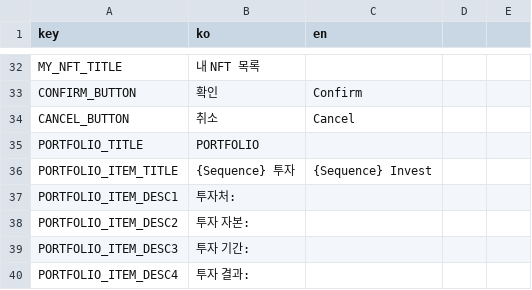
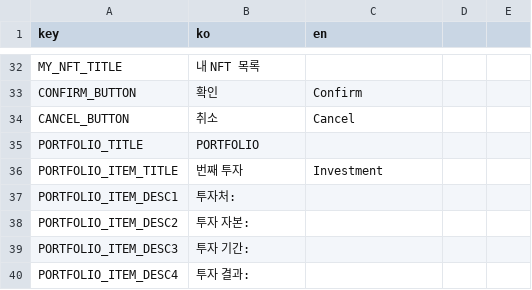
Before and after one commit to gaiaprotocol-v1/gaia-stable-dao-app, a CSV file: docs/msg.csv, drawn as a sheet; only a part is shown, gaps mark what is left out.

```diff
--- a/docs/msg.csv
+++ b/docs/msg.csv
@@ -35,3 +35,3 @@ CANCEL_BUTTON,취소,Cancel
 PORTFOLIO_TITLE,PORTFOLIO,
-PORTFOLIO_ITEM_TITLE,{Sequence} 투자,{Sequence} Invest
+PORTFOLIO_ITEM_TITLE,번째 투자,Investment
 PORTFOLIO_ITEM_DESC1,투자처: ,
```
Also changed, not shown: 6 other files.
